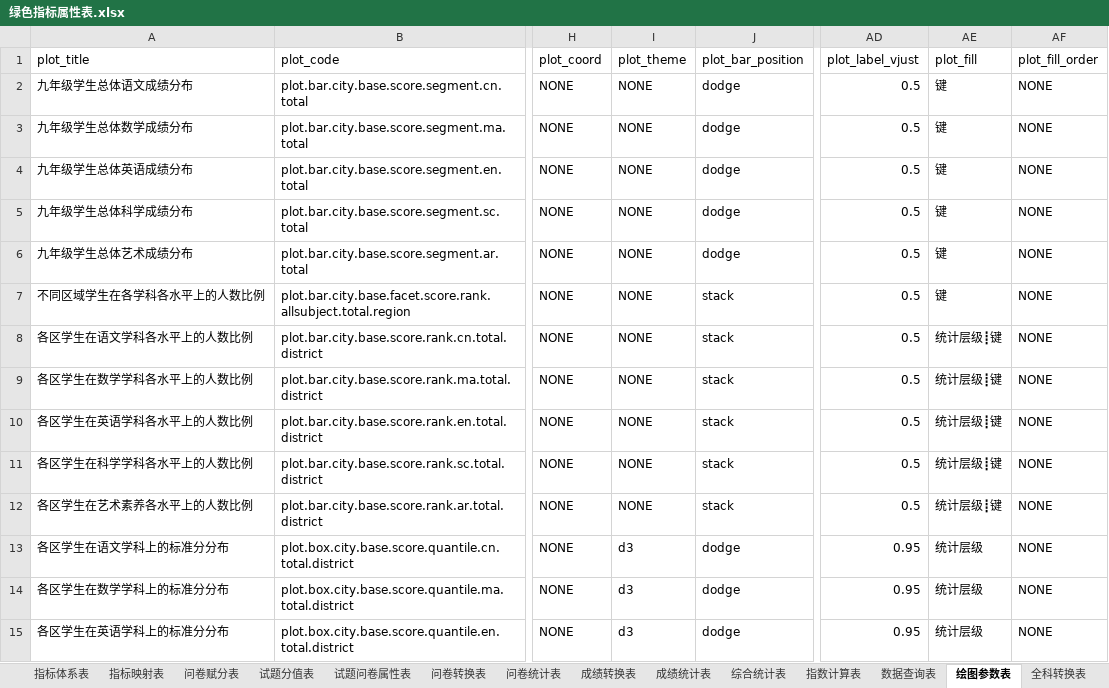
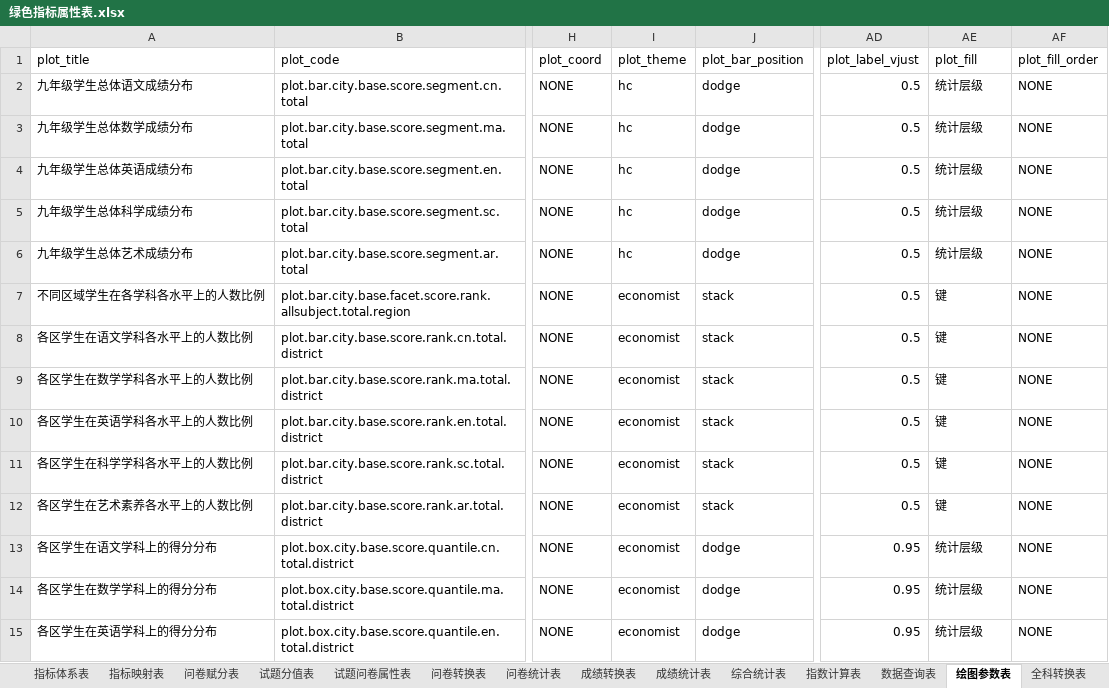
Before and after one commit to pku9104038/green-index, an Excel workbook: data.in/2018sh/绿色指标属性表.xlsx, sheet 绘图参数表, drawn as a sheet; only a part is shown, gaps mark what is left out; values as stored, in another font and other column widths than the file's, no borders; the diff covers the shown part only; the diff names each change by its address in the sheet, - before the commit and + after, or states it on an @@ line.

```diff
--- a/data.in/2018sh/绿色指标属性表.xlsx (sheet 绘图参数表)
+++ b/data.in/2018sh/绿色指标属性表.xlsx (sheet 绘图参数表)
-I2:I6 (plot_theme): NONE
+I2:I6 (plot_theme): hc
-AE2:AE6 (plot_fill): 键
+AE2:AE6 (plot_fill): 统计层级
-I7:I12 (plot_theme): NONE
+I7:I12 (plot_theme): economist
-AE8:AE12 (plot_fill): 统计层级┋键
+AE8:AE12 (plot_fill): 键
-A13 (plot_title): 各区学生在语文学科上的标准分分布
+A13 (plot_title): 各区学生在语文学科上的得分分布
-I13:I15 (plot_theme): d3
+I13:I15 (plot_theme): economist
-A14 (plot_title): 各区学生在数学学科上的标准分分布
+A14 (plot_title): 各区学生在数学学科上的得分分布
-A15 (plot_title): 各区学生在英语学科上的标准分分布
+A15 (plot_title): 各区学生在英语学科上的得分分布
```
Also changed, not shown: 531 edited cells elsewhere in this sheet, sheet 数据查询表, hidden cells, 5 other files.
